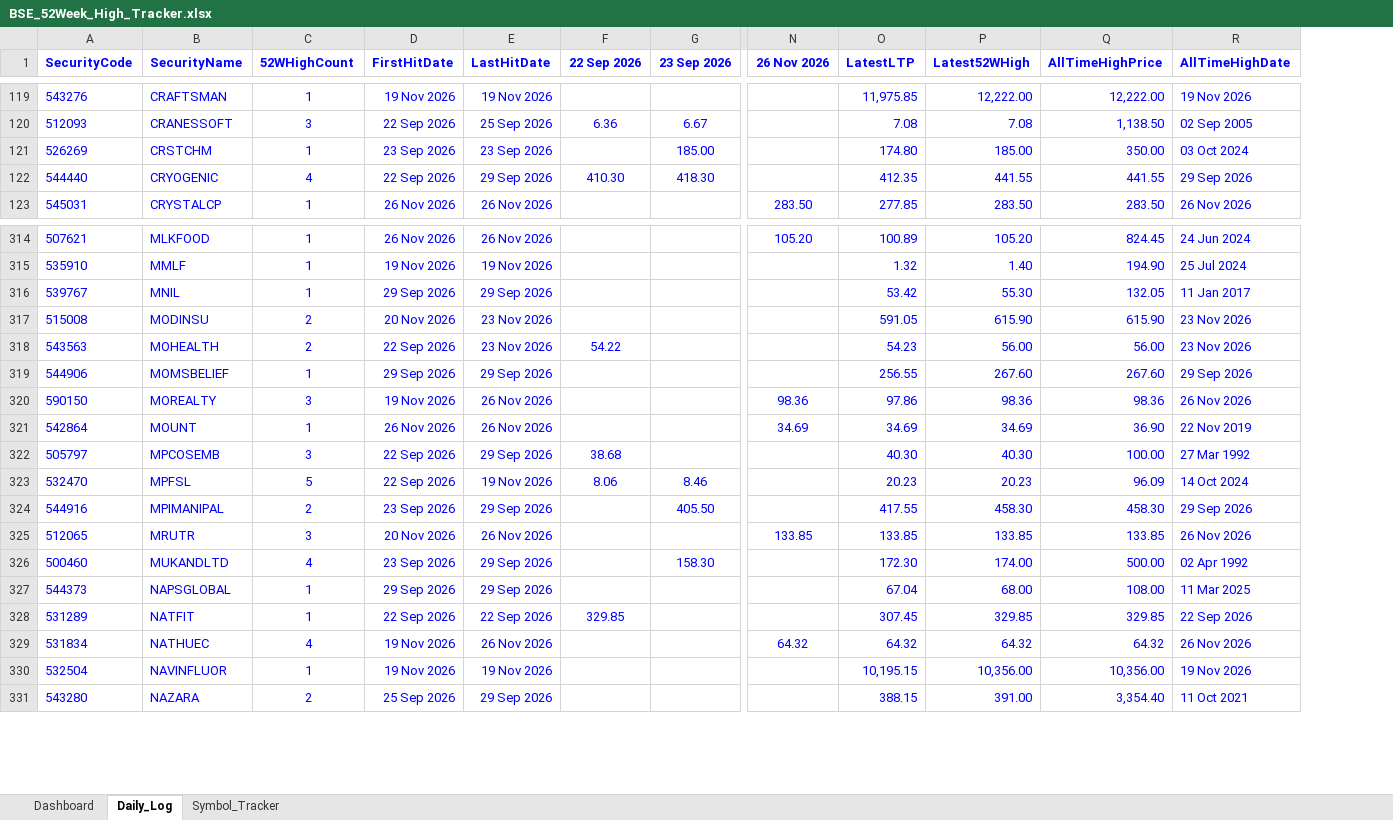
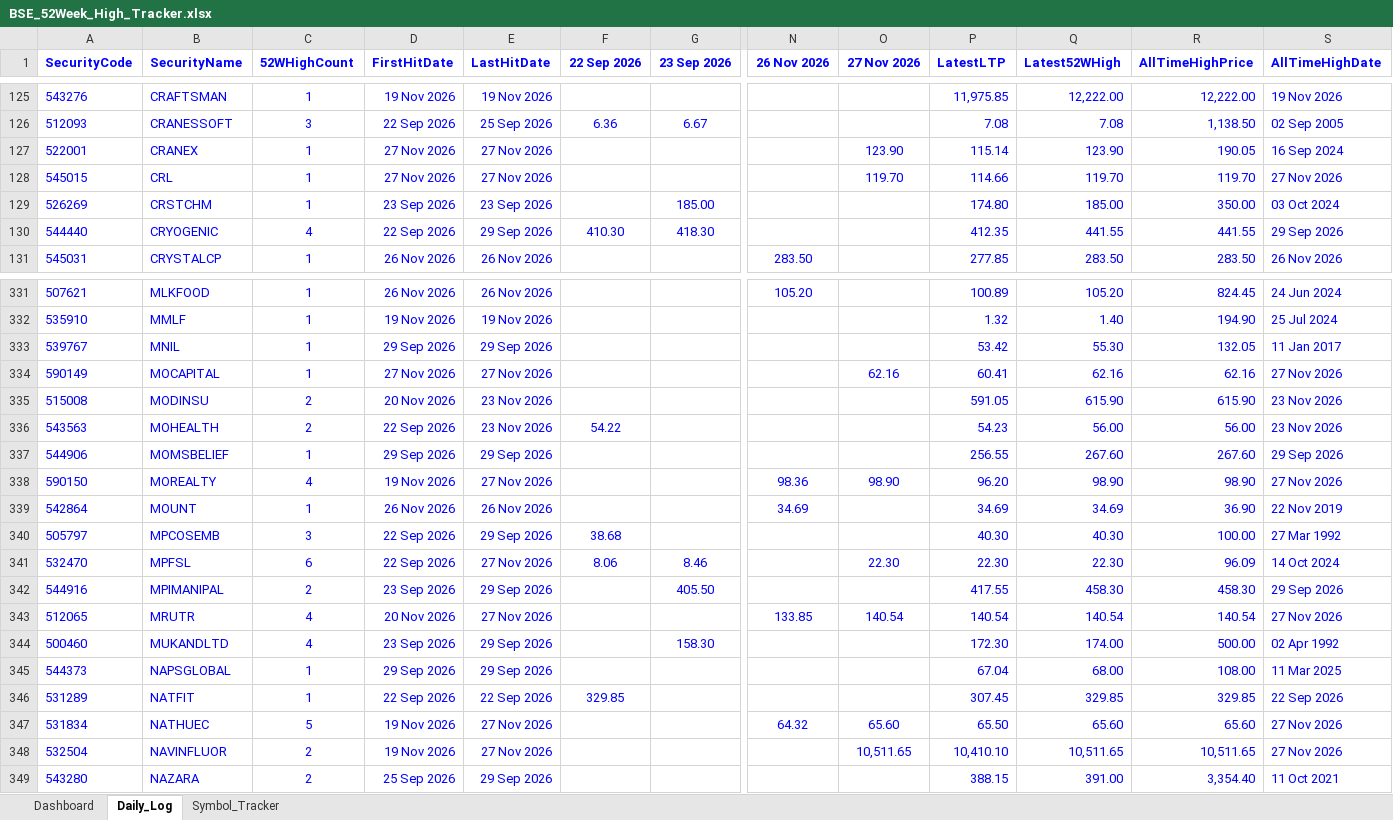
Before and after one commit to vinaybagri-jpg/52WHIGH, an Excel workbook: BSE_52Week_High_Tracker.xlsx, sheet Daily_Log, drawn as a sheet; only a part is shown, gaps mark what is left out; values as stored, in another font and other column widths than the file's, no borders; addresses are those after the commit; rows hold the shown columns only; the diff covers the shown part only; the diff names each change by its address in the sheet, - before the commit and + after, or states it on an @@ line.

```diff
--- a/BSE_52Week_High_Tracker.xlsx (sheet Daily_Log)
+++ b/BSE_52Week_High_Tracker.xlsx (sheet Daily_Log)
+column O (27 Nov 2026), rows 338-348: 98.90 |  |  | 22.30 |  | 140.54 |  |  |  | 65.60 | 10,511.65
+row 127: 522001 | CRANEX | 1 | 27 Nov 2026 | 27 Nov 2026 |  |  |  | 123.90 | 115.14 | 123.90 | 190.05 | 16 Sep 2024
+row 128: 545015 | CRL | 1 | 27 Nov 2026 | 27 Nov 2026 |  |  |  | 119.70 | 114.66 | 119.70 | 119.70 | 27 Nov 2026
+row 334: 590149 | MOCAPITAL | 1 | 27 Nov 2026 | 27 Nov 2026 |  |  |  | 62.16 | 60.41 | 62.16 | 62.16 | 27 Nov 2026
-C338 (52WHighCount): 3
+C338 (52WHighCount): 4
-E338 (LastHitDate): 26 Nov 2026
+E338 (LastHitDate): 27 Nov 2026
-P338 (LatestLTP): 97.86
+P338 (LatestLTP): 96.20
-Q338 (Latest52WHigh): 98.36
+Q338 (Latest52WHigh): 98.90
-R338 (AllTimeHighPrice): 98.36
+R338 (AllTimeHighPrice): 98.90
-S338 (AllTimeHighDate): 26 Nov 2026
+S338 (AllTimeHighDate): 27 Nov 2026
-C341 (52WHighCount): 5
+C341 (52WHighCount): 6
-E341 (LastHitDate): 19 Nov 2026
+E341 (LastHitDate): 27 Nov 2026
-P341 (LatestLTP): 20.23
+P341 (LatestLTP): 22.30
-Q341 (Latest52WHigh): 20.23
+Q341 (Latest52WHigh): 22.30
-C343 (52WHighCount): 3
+C343 (52WHighCount): 4
-E343 (LastHitDate): 26 Nov 2026
+E343 (LastHitDate): 27 Nov 2026
-P343 (LatestLTP): 133.85
+P343 (LatestLTP): 140.54
-Q343 (Latest52WHigh): 133.85
+Q343 (Latest52WHigh): 140.54
-R343 (AllTimeHighPrice): 133.85
+R343 (AllTimeHighPrice): 140.54
-S343 (AllTimeHighDate): 26 Nov 2026
+S343 (AllTimeHighDate): 27 Nov 2026
-C347 (52WHighCount): 4
+C347 (52WHighCount): 5
-E347 (LastHitDate): 26 Nov 2026
+E347 (LastHitDate): 27 Nov 2026
-P347 (LatestLTP): 64.32
+P347 (LatestLTP): 65.50
-Q347 (Latest52WHigh): 64.32
+Q347 (Latest52WHigh): 65.60
-R347 (AllTimeHighPrice): 64.32
+R347 (AllTimeHighPrice): 65.60
-S347 (AllTimeHighDate): 26 Nov 2026
+S347 (AllTimeHighDate): 27 Nov 2026
-C348 (52WHighCount): 1
+C348 (52WHighCount): 2
-E348 (LastHitDate): 19 Nov 2026
+E348 (LastHitDate): 27 Nov 2026
-P348 (LatestLTP): 10,195.15
+P348 (LatestLTP): 10,410.10
-Q348 (Latest52WHigh): 10,356.00
+Q348 (Latest52WHigh): 10,511.65
-R348 (AllTimeHighPrice): 10,356.00
+R348 (AllTimeHighPrice): 10,511.65
-S348 (AllTimeHighDate): 19 Nov 2026
+S348 (AllTimeHighDate): 27 Nov 2026
```
Also changed, not shown: 22 added rows and 330 edited cells elsewhere in this sheet, sheet Symbol_Tracker, sheet Dashboard, 2 other files.
